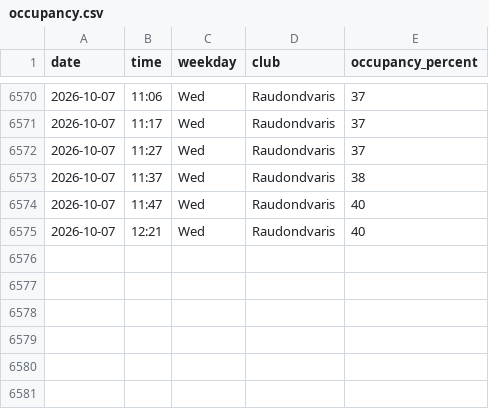
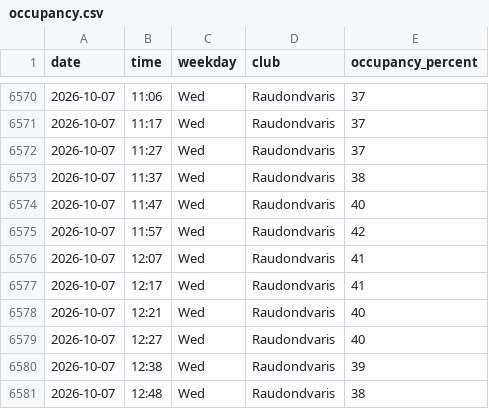
Before and after one commit to RimtasNoras/lemongym-occupancy, a CSV file: occupancy.csv, drawn as a sheet; only a part is shown, gaps mark what is left out.

```diff
--- a/occupancy.csv
+++ b/occupancy.csv
@@ -6574,2 +6574,8 @@ date,time,weekday,club,occupancy_percent
 2026-10-07,11:47,Wed,Raudondvaris,40
+2026-10-07,11:57,Wed,Raudondvaris,42
+2026-10-07,12:07,Wed,Raudondvaris,41
+2026-10-07,12:17,Wed,Raudondvaris,41
 2026-10-07,12:21,Wed,Raudondvaris,40
+2026-10-07,12:27,Wed,Raudondvaris,40
+2026-10-07,12:38,Wed,Raudondvaris,39
+2026-10-07,12:48,Wed,Raudondvaris,38
```
Also changed, not shown: 1 other file.
